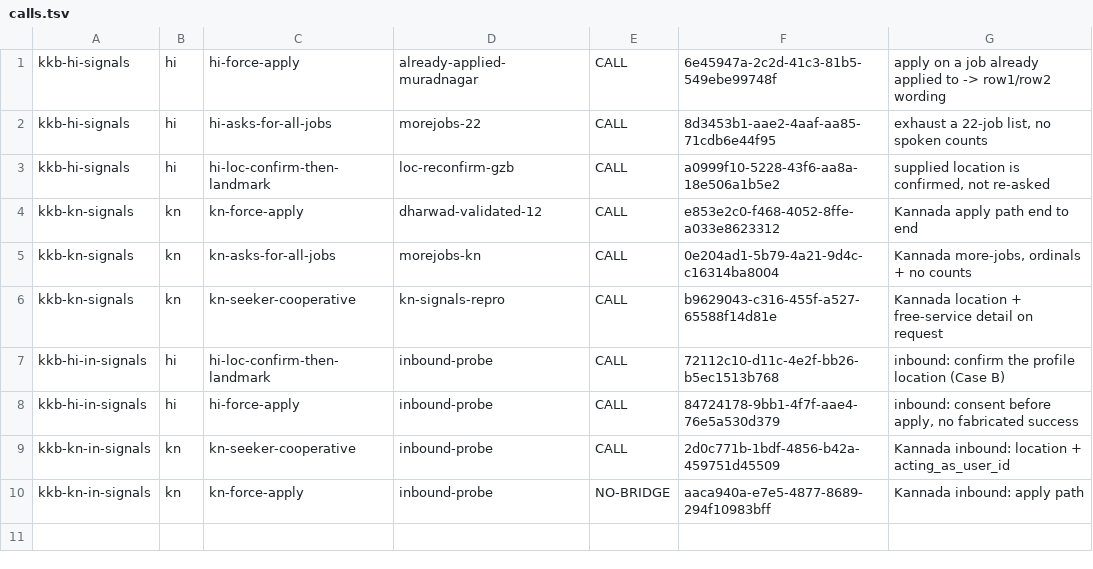
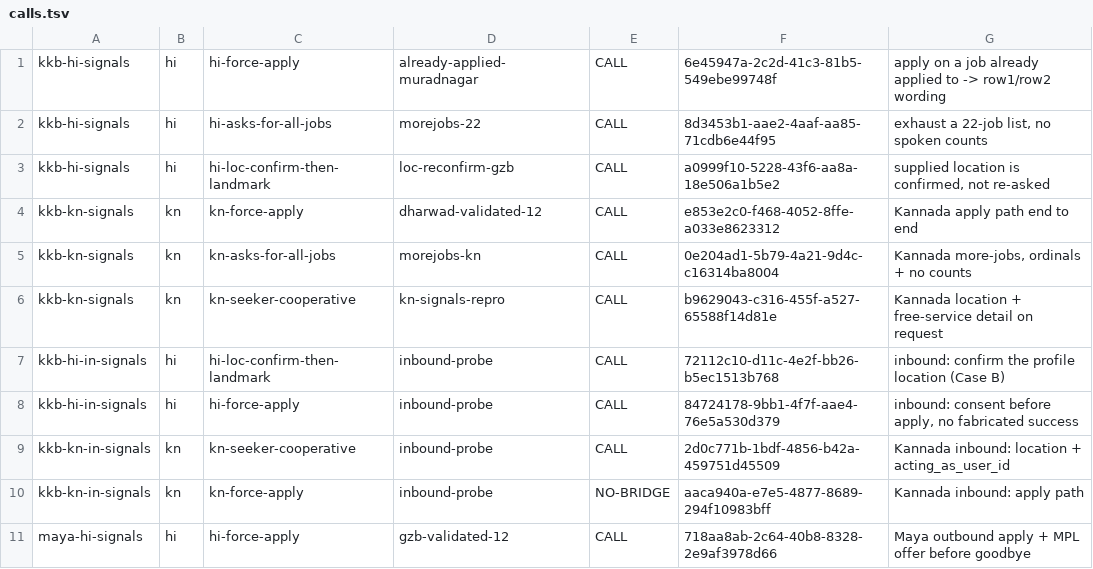
Before and after one commit to parthekstep/Prompt-Tuner, a TSV file: raya/overnight/sweep-2026-09-04_1552/calls.tsv, drawn as a sheet; the diff names each change by its address in the sheet, - before the commit and + after, or states it on an @@ line.

```diff
--- a/raya/overnight/sweep-2026-09-04_1552/calls.tsv
+++ b/raya/overnight/sweep-2026-09-04_1552/calls.tsv
+row 11: maya-hi-signals | hi | hi-force-apply | gzb-validated-12 | CALL | 718aa8ab-2c64-40b8-8328-2e9af3978d66 | Maya outbound apply + MPL offer before goodbye
```
Also changed, not shown: 2 other files.
